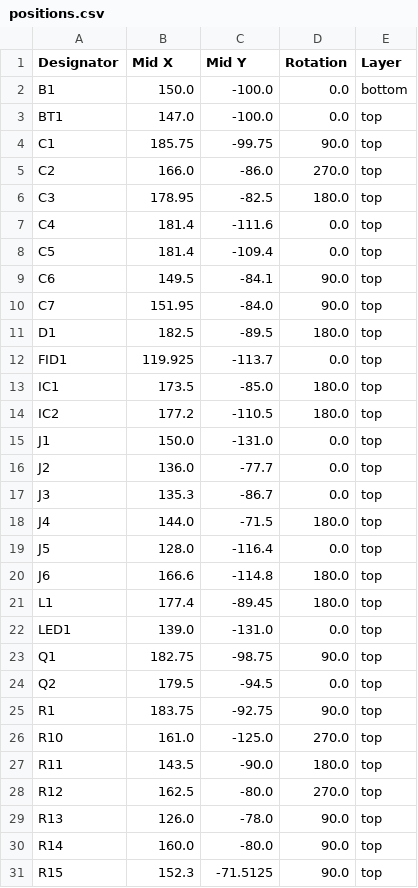
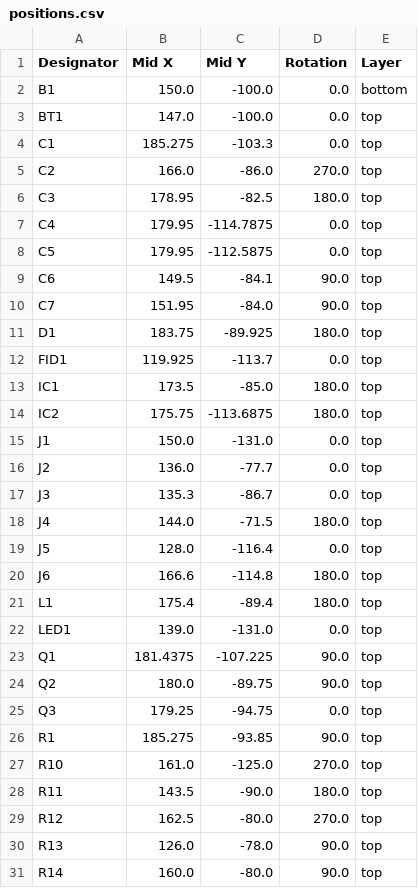
Before and after one commit to camerongillingham93/night-light, a CSV file: hardware/board-files/nightLight-r3/production/positions.csv, drawn as a sheet; only a part is shown; the shorter side is filled out with more unchanged rows; the diff covers the shown part only.

```diff
--- a/hardware/board-files/nightLight-r3/production/positions.csv
+++ b/hardware/board-files/nightLight-r3/production/positions.csv
@@ -3,13 +3,13 @@ B1,150.0,-100.0,0.0,bottom
 BT1,147.0,-100.0,0.0,top
-C1,185.75,-99.75,90.0,top
+C1,185.275,-103.3,0.0,top
 C2,166.0,-86.0,270.0,top
 C3,178.95,-82.5,180.0,top
-C4,181.4,-111.6,0.0,top
-C5,181.4,-109.4,0.0,top
+C4,179.95,-114.7875,0.0,top
+C5,179.95,-112.5875,0.0,top
 C6,149.5,-84.1,90.0,top
 C7,151.95,-84.0,90.0,top
-D1,182.5,-89.5,180.0,top
+D1,183.75,-89.925,180.0,top
 FID1,119.925,-113.7,0.0,top
 IC1,173.5,-85.0,180.0,top
-IC2,177.2,-110.5,180.0,top
+IC2,175.75,-113.6875,180.0,top
 J1,150.0,-131.0,0.0,top
@@ -20,7 +20,8 @@ J5,128.0,-116.4,0.0,top
 J6,166.6,-114.8,180.0,top
-L1,177.4,-89.45,180.0,top
+L1,175.4,-89.4,180.0,top
 LED1,139.0,-131.0,0.0,top
-Q1,182.75,-98.75,90.0,top
-Q2,179.5,-94.5,0.0,top
-R1,183.75,-92.75,90.0,top
+Q1,181.4375,-107.225,90.0,top
+Q2,180.0,-89.75,90.0,top
+Q3,179.25,-94.75,0.0,top
+R1,185.275,-93.85,90.0,top
 R10,161.0,-125.0,270.0,top
```
Also changed, not shown: 9 edited cells elsewhere in this file, hardware/board-files/nightLight-r3/production/bom.csv, hardware/board-files/nightLight-r3/production/designators.csv, 19 other files.
